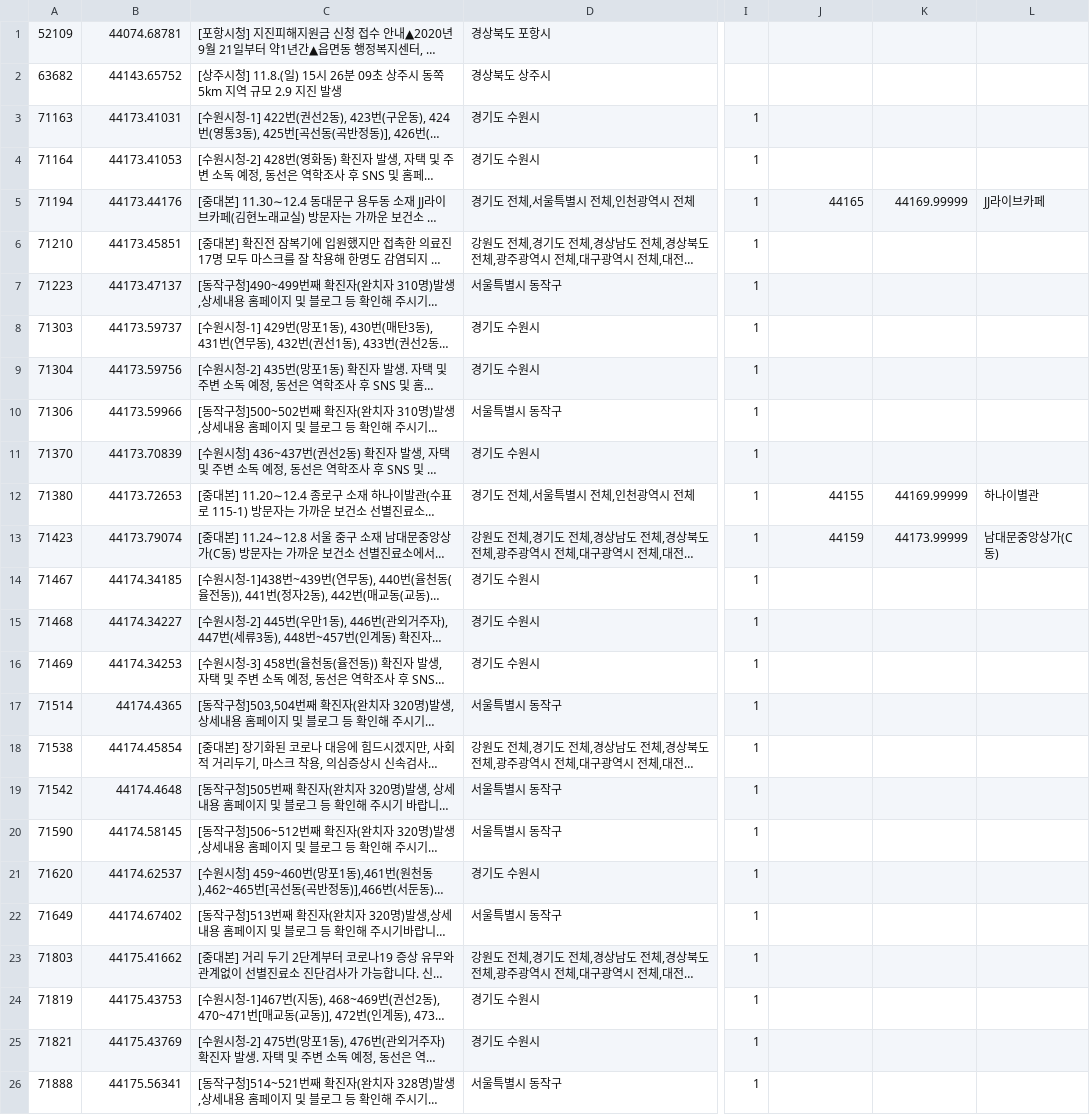
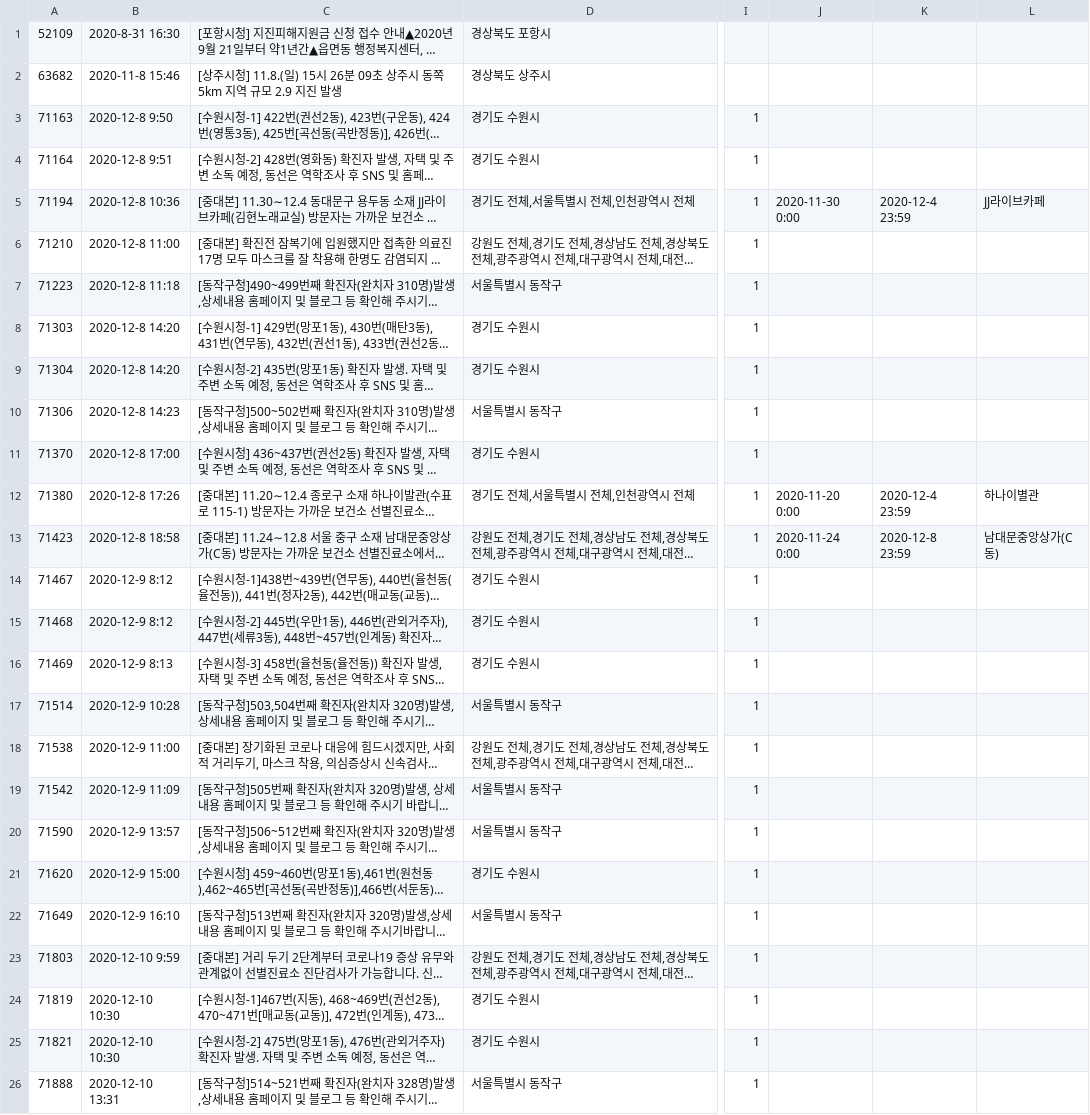
Before and after one commit to SoonItSoon/server, a CSV file: S_Message/DB_sample2.csv, drawn as a sheet; only a part is shown, gaps mark what is left out; long unchanged cells end in …; the diff covers the shown part only; the diff names each change by its address in the sheet, - before the commit and + after, or states it on an @@ line.

Commit message:
재난문자 샘플 마지막 update

```diff
--- a/S_Message/DB_sample2.csv
+++ b/S_Message/DB_sample2.csv
-B1: 44074.68781
+B1: 2020-8-31 16:30
-B2: 44143.65752
+B2: 2020-11-8 15:46
-B3: 44173.41031
+B3: 2020-12-8 9:50
-B4: 44173.41053
+B4: 2020-12-8 9:51
-B5: 44173.44176
+B5: 2020-12-8 10:36
-J5: 44165
+J5: 2020-11-30 0:00
-K5: 44169.99999
+K5: 2020-12-4 23:59
-B6: 44173.45851
+B6: 2020-12-8 11:00
-B7: 44173.47137
+B7: 2020-12-8 11:18
-B8: 44173.59737
+B8: 2020-12-8 14:20
-B9: 44173.59756
+B9: 2020-12-8 14:20
-B10: 44173.59966
+B10: 2020-12-8 14:23
-B11: 44173.70839
+B11: 2020-12-8 17:00
-B12: 44173.72653
+B12: 2020-12-8 17:26
-J12: 44155
+J12: 2020-11-20 0:00
-K12: 44169.99999
+K12: 2020-12-4 23:59
-B13: 44173.79074
+B13: 2020-12-8 18:58
-J13: 44159
+J13: 2020-11-24 0:00
-K13: 44173.99999
+K13: 2020-12-8 23:59
-B14: 44174.34185
+B14: 2020-12-9 8:12
-B15: 44174.34227
+B15: 2020-12-9 8:12
-B16: 44174.34253
+B16: 2020-12-9 8:13
-B17: 44174.4365
+B17: 2020-12-9 10:28
-B18: 44174.45854
+B18: 2020-12-9 11:00
-B19: 44174.4648
+B19: 2020-12-9 11:09
-B20: 44174.58145
+B20: 2020-12-9 13:57
-B21: 44174.62537
+B21: 2020-12-9 15:00
-B22: 44174.67402
+B22: 2020-12-9 16:10
-B23: 44175.41662
+B23: 2020-12-10 9:59
-B24: 44175.43753
+B24: 2020-12-10 10:30
-B25: 44175.43769
+B25: 2020-12-10 10:30
-B26: 44175.56341
+B26: 2020-12-10 13:31
```
Also changed, not shown: 37 edited cells elsewhere in this file.
